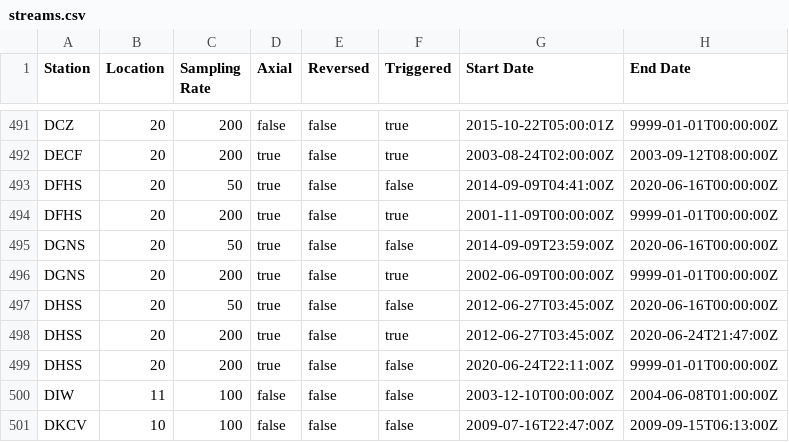
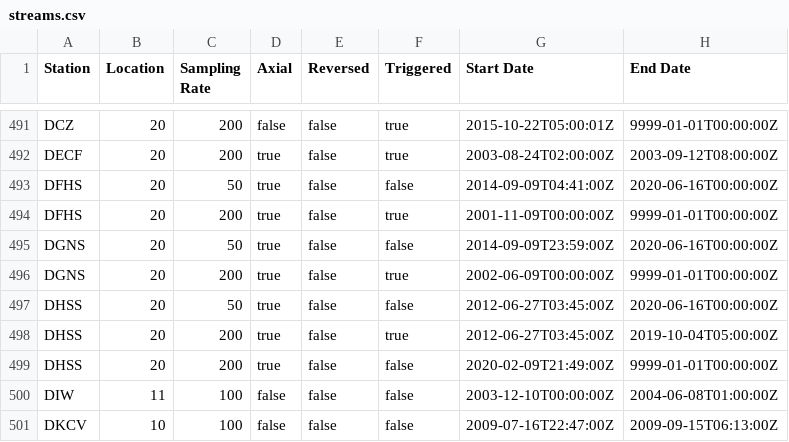
Before and after one commit to GeoNet/delta, a CSV file: install/streams.csv, drawn as a sheet; only a part is shown, gaps mark what is left out.

Commit message:
Update streams.csv for DHSS
modify end time for 200hz triggered & opening time for 200hz continuous

```diff
--- a/install/streams.csv
+++ b/install/streams.csv
@@ -497,4 +497,4 @@ DGNS,20,200,true,false,true,2002-06-09T00:00:00Z,9999-01-01T00:00:00Z
 DHSS,20,50,true,false,false,2012-06-27T03:45:00Z,2020-06-16T00:00:00Z
-DHSS,20,200,true,false,true,2012-06-27T03:45:00Z,2020-06-24T21:47:00Z
-DHSS,20,200,true,false,false,2020-06-24T22:11:00Z,9999-01-01T00:00:00Z
+DHSS,20,200,true,false,true,2012-06-27T03:45:00Z,2019-10-04T05:00:00Z
+DHSS,20,200,true,false,false,2020-02-09T21:49:00Z,9999-01-01T00:00:00Z
 DIW,11,100,false,false,false,2003-12-10T00:00:00Z,2004-06-08T01:00:00Z
```
